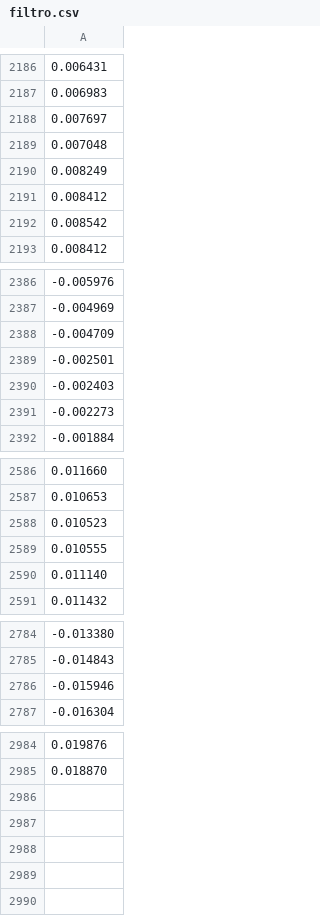
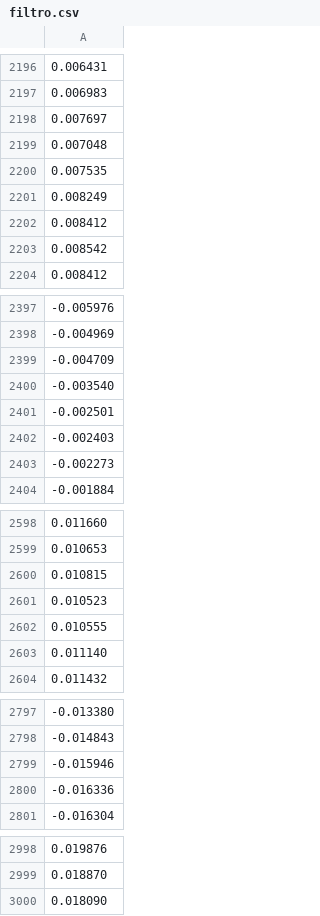
Before and after one commit to alu0100891812/ACA, a CSV file: basico_main_unrolling/Debug/filtro.csv, drawn as a sheet; only a part is shown, gaps mark what is left out; the diff covers the shown part only.

```diff
--- a/basico_main_unrolling/Debug/filtro.csv
+++ b/basico_main_unrolling/Debug/filtro.csv
@@ -2189,2 +2199,3 @@
 0.007048
+0.007535
 0.008249
@@ -2388,2 +2399,3 @@
 -0.004709
+-0.003540
 -0.002501
@@ -2587,2 +2599,3 @@
 0.010653
+0.010815
 0.010523
@@ -2786,2 +2799,3 @@
 -0.015946
+-0.016336
 -0.016304
@@ -2985 +2999,2 @@
 0.018870
+0.018090
```
Also changed, not shown: 10 added rows elsewhere in this file, 6 other files.
